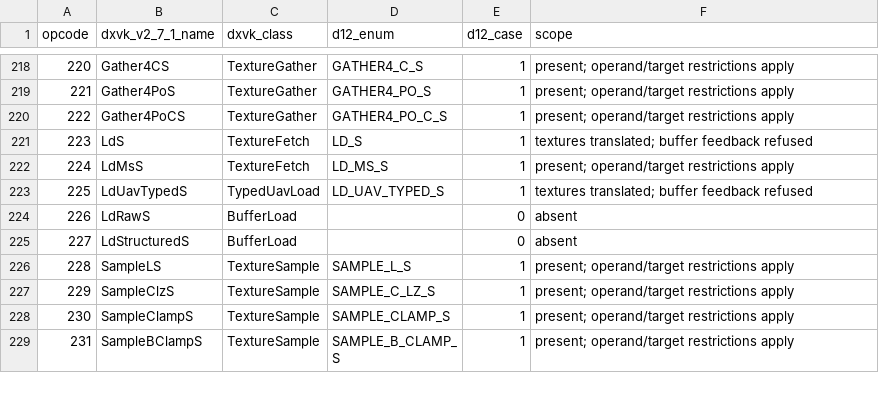
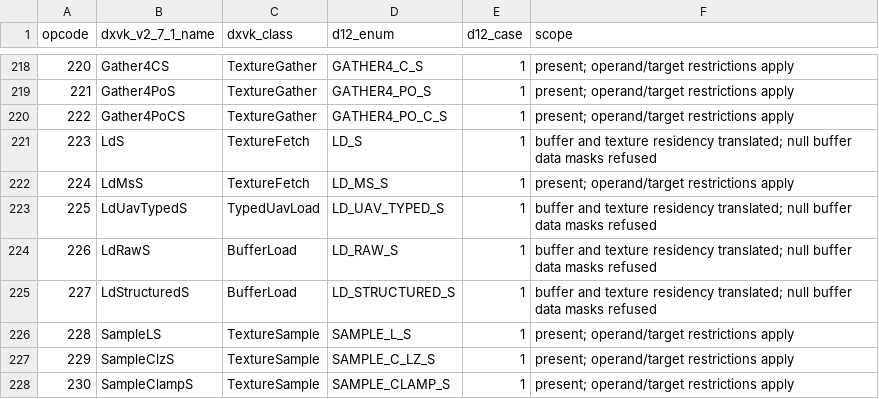
Before and after one commit to joshuaswarren/mesa-1, a CSV file: docs/d3d12-shaders/dxbc-opcodes.csv, drawn as a sheet; only a part is shown, gaps mark what is left out; the shorter side is filled out with more unchanged rows.

Commit message:
docs: update shader coverage after buffer and clamp fixes
Record all five feedback/lifetime registrations passing on both reference Macs, the selected 68-test A versus B score, and the remaining dispatch and hardware limits. Keep shader-file and whole-driver claims distinct.

(cherry picked from commit a645ccc4b3810bbfc7edb18f3e220e08066c09e4)

Assisted-by: LLM
Signed-off-by: Ryan Murray <ryan@aurorasilicon.org>

```diff
--- a/docs/d3d12-shaders/dxbc-opcodes.csv
+++ b/docs/d3d12-shaders/dxbc-opcodes.csv
@@ -220,7 +220,7 @@ opcode,dxvk_v2_7_1_name,dxvk_class,d12_enum,d12_case,scope
 222,Gather4PoCS,TextureGather,GATHER4_PO_C_S,1,present; operand/target restrictions apply
-223,LdS,TextureFetch,LD_S,1,textures translated; buffer feedback refused
+223,LdS,TextureFetch,LD_S,1,buffer and texture residency translated; null buffer data masks refused
 224,LdMsS,TextureFetch,LD_MS_S,1,present; operand/target restrictions apply
-225,LdUavTypedS,TypedUavLoad,LD_UAV_TYPED_S,1,textures translated; buffer feedback refused
-226,LdRawS,BufferLoad,,0,absent
-227,LdStructuredS,BufferLoad,,0,absent
+225,LdUavTypedS,TypedUavLoad,LD_UAV_TYPED_S,1,buffer and texture residency translated; null buffer data masks refused
+226,LdRawS,BufferLoad,LD_RAW_S,1,buffer and texture residency translated; null buffer data masks refused
+227,LdStructuredS,BufferLoad,LD_STRUCTURED_S,1,buffer and texture residency translated; null buffer data masks refused
 228,SampleLS,TextureSample,SAMPLE_L_S,1,present; operand/target restrictions apply
```
Also changed, not shown: 1 other file.
